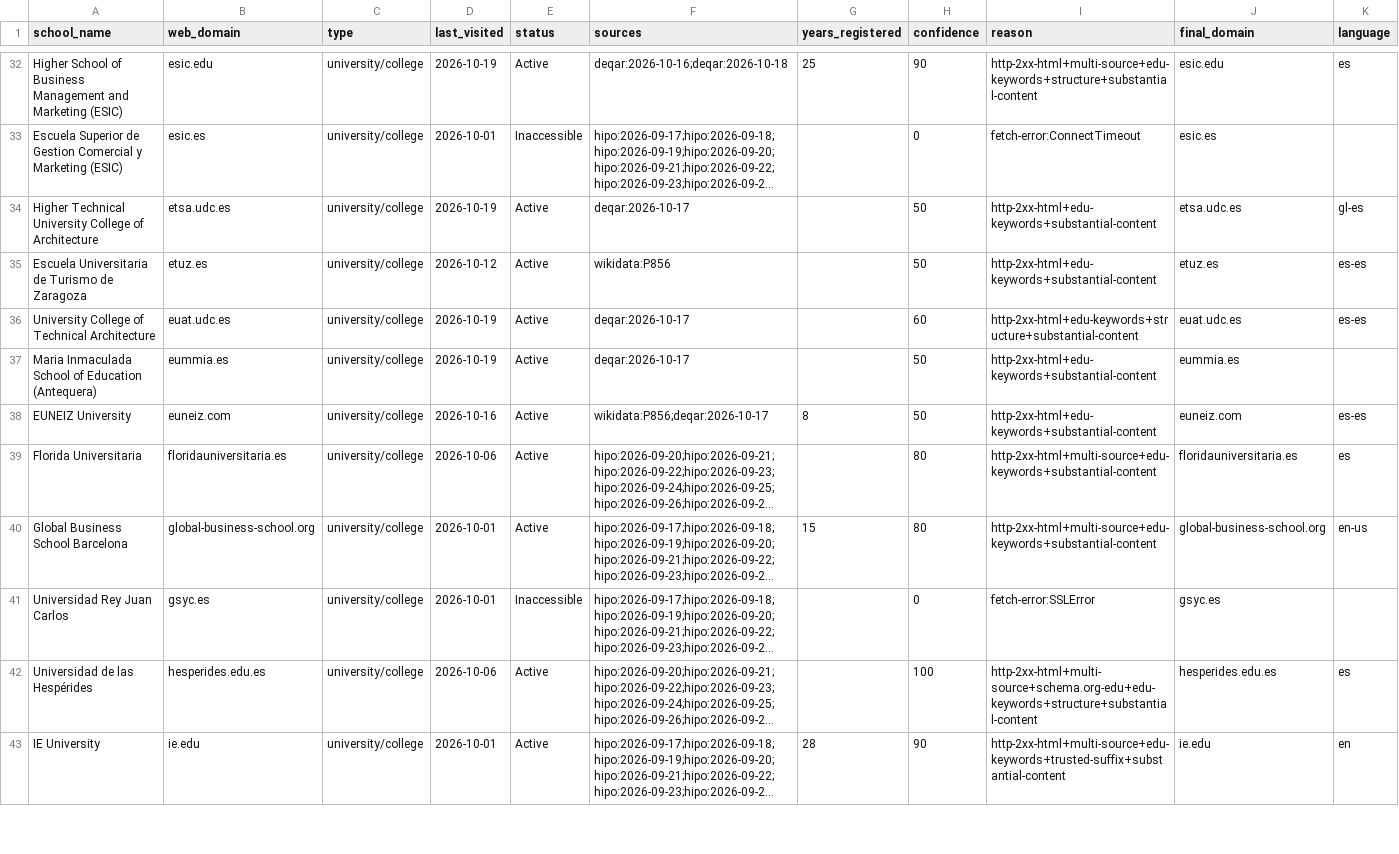
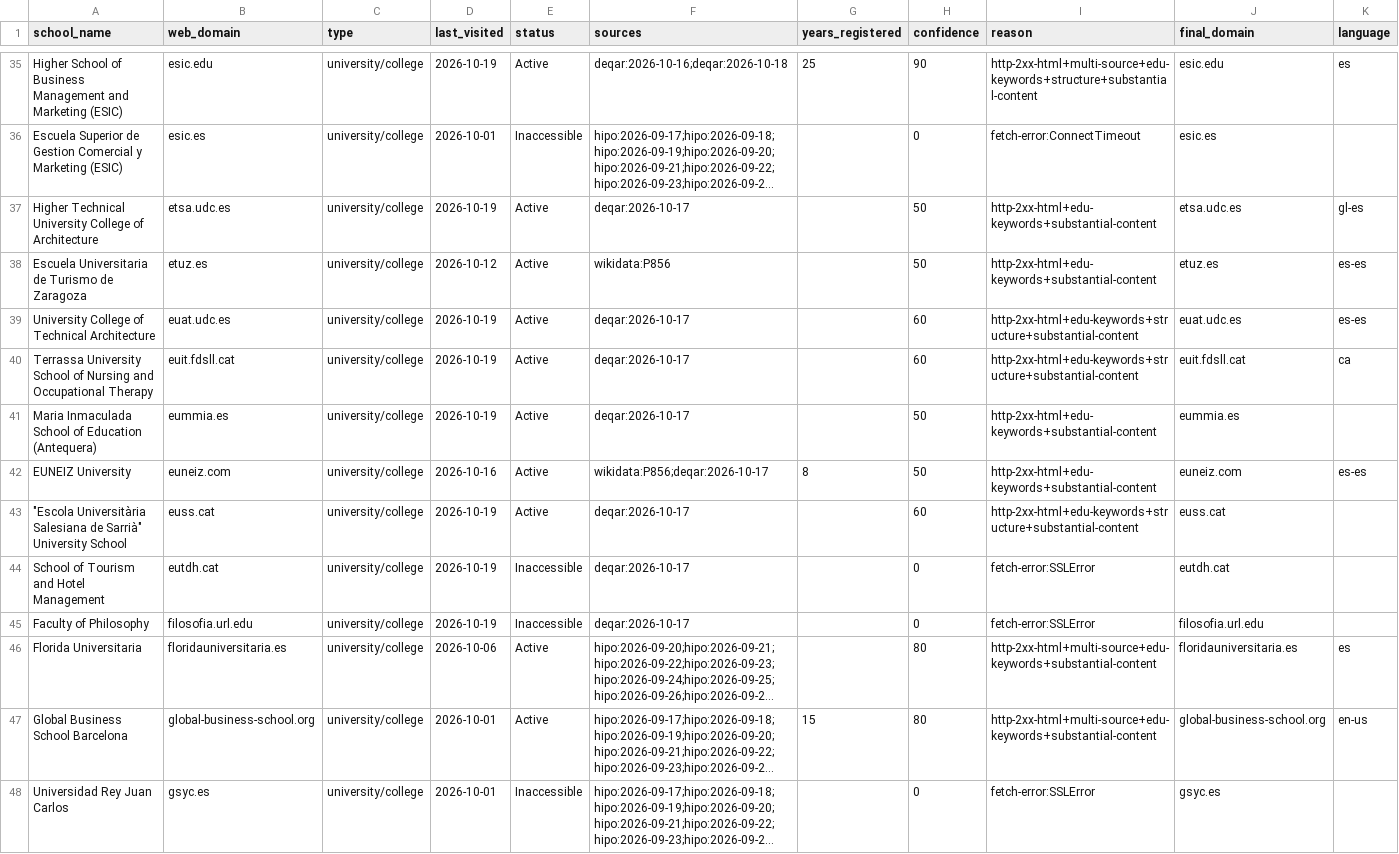
Before and after one commit to yifeiwu/edu-list, a CSV file: data/countries/ES.csv, drawn as a sheet; only a part is shown, gaps mark what is left out; the shorter side is filled out with more unchanged rows; long unchanged cells end in …; the diff covers the shown part only; the diff names each change by its address in the sheet, - before the commit and + after, or states it on an @@ line.

```diff
--- a/data/countries/ES.csv
+++ b/data/countries/ES.csv
+row 40: Terrassa University School of Nursing and Occupational Therapy | euit.fdsll.cat | university/college | 2026-10-19 | Active | deqar:2026-10-17 |  | 60 | http-2xx-html+edu-keywords+structure+substantial-content | euit.fdsll.cat | ca
+row 43: "Escola Universitària Salesiana de Sarrià" University School | euss.cat | university/college | 2026-10-19 | Active | deqar:2026-10-17 |  | 60 | http-2xx-html+edu-keywords+structure+substantial-content | euss.cat
+row 44: School of Tourism and Hotel Management | eutdh.cat | university/college | 2026-10-19 | Inaccessible | deqar:2026-10-17 |  | 0 | fetch-error:SSLError | eutdh.cat
+row 45: Faculty of Philosophy | filosofia.url.edu | university/college | 2026-10-19 | Inaccessible | deqar:2026-10-17 |  | 0 | fetch-error:SSLError | filosofia.url.edu
```
Also changed, not shown: 9 added rows elsewhere in this file, data/countries/FR.csv, data/countries/ID.csv, 20 other files.
